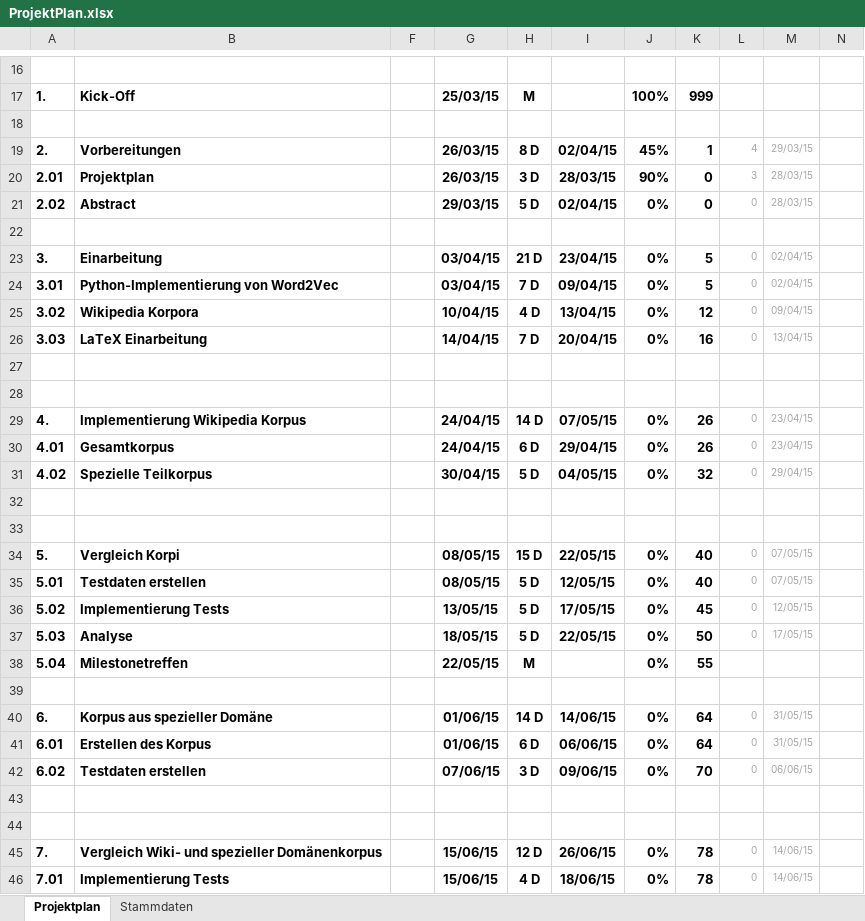
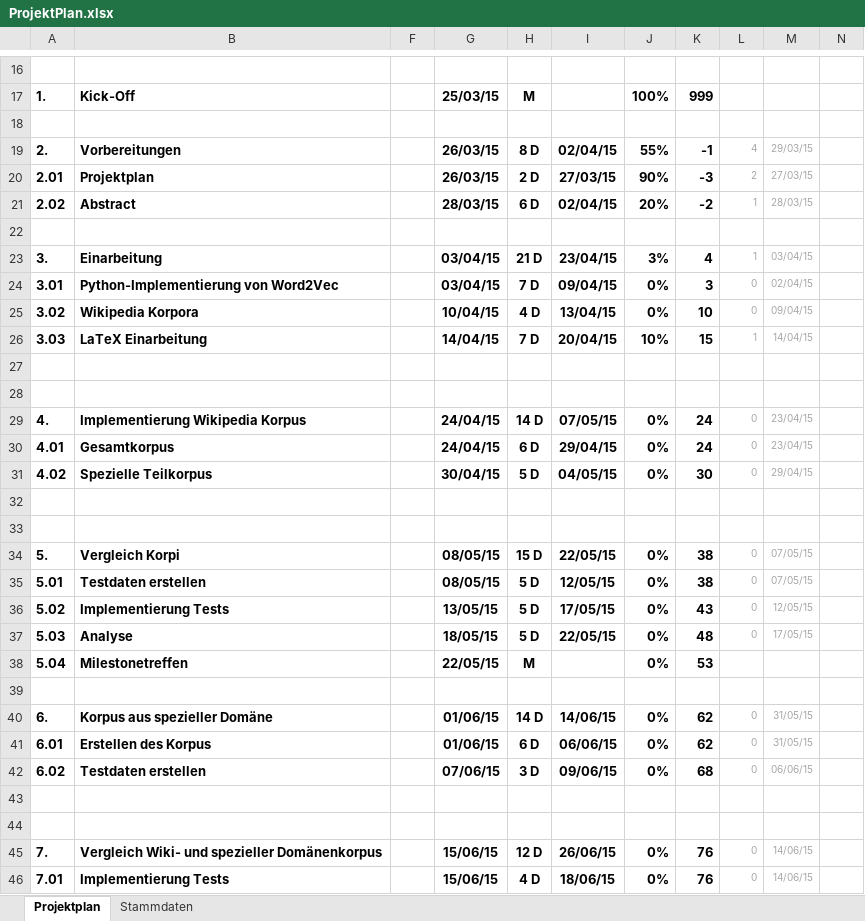
Before and after one commit to imbabaer/SemanticRelations, an Excel workbook: ProjectManagement/ProjektPlan.xlsx, sheet Projektplan, drawn as a sheet; only a part is shown, gaps mark what is left out; values as stored, in another font and other column widths than the file's, no borders; conditional formats not drawn; the diff covers the shown part only; the diff names each change by its address in the sheet, - before the commit and + after, or states it on an @@ line.

```diff
--- a/ProjectManagement/ProjektPlan.xlsx (sheet Projektplan)
+++ b/ProjectManagement/ProjektPlan.xlsx (sheet Projektplan)
-J19: 45%
+J19: 55%
-K19: 1
+K19: -1
-H20: 3 D
+H20: 2 D
-I20: 28/03/15
+I20: 27/03/15
-K20: 0
+K20: -3
-L20: 3
+L20: 2
-M20: 28/03/15
+M20: 27/03/15
-G21: 29/03/15
+G21: 28/03/15
-H21: 5 D
+H21: 6 D
-J21: 0%
+J21: 20%
-K21: 0
+K21: -2
-L21: 0
+L21: 1
-J23: 0%
+J23: 3%
-K23: 5
+K23: 4
-L23: 0
+L23: 1
-M23: 02/04/15
+M23: 03/04/15
-K24: 5
+K24: 3
-K25: 12
+K25: 10
-J26: 0%
+J26: 10%
-K26: 16
+K26: 15
-L26: 0
+L26: 1
-M26: 13/04/15
+M26: 14/04/15
-K29:K30: 26
+K29:K30: 24
-K31: 32
+K31: 30
-K34:K35: 40
+K34:K35: 38
-K36: 45
+K36: 43
-K37: 50
+K37: 48
-K38: 55
+K38: 53
-K40:K41: 64
+K40:K41: 62
-K42: 70
+K42: 68
-K45:K46: 78
+K45:K46: 76
```
Also changed, not shown: 3 edited cells elsewhere in this sheet, 6 other files.
